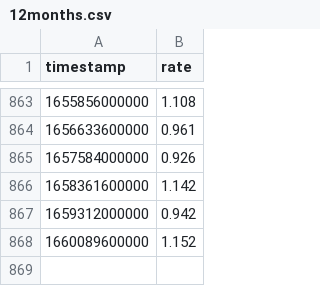
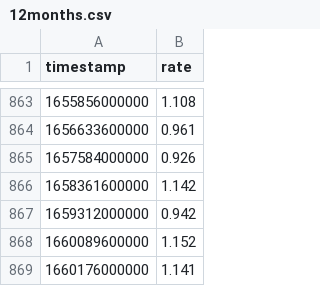
Before and after one commit to wyozi/euribor, a CSV file: 12months.csv, drawn as a sheet; only a part is shown, gaps mark what is left out.

```diff
--- a/12months.csv
+++ b/12months.csv
@@ -868 +868,2 @@
 1660089600000,1.152
+1660176000000,1.141
```
Also changed, not shown: 3months.csv, 6months.csv.
